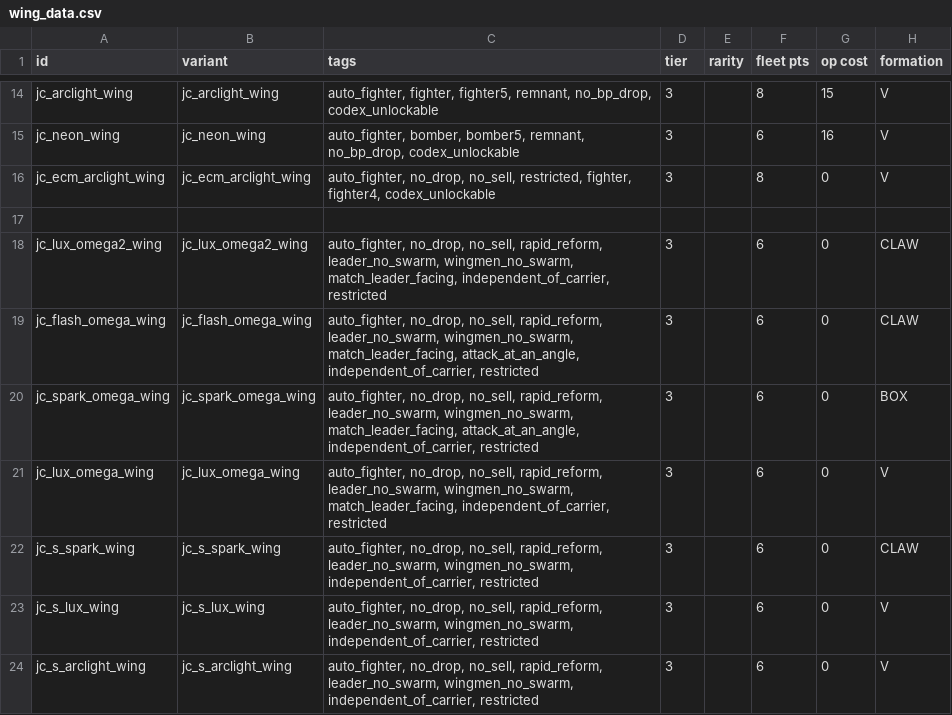
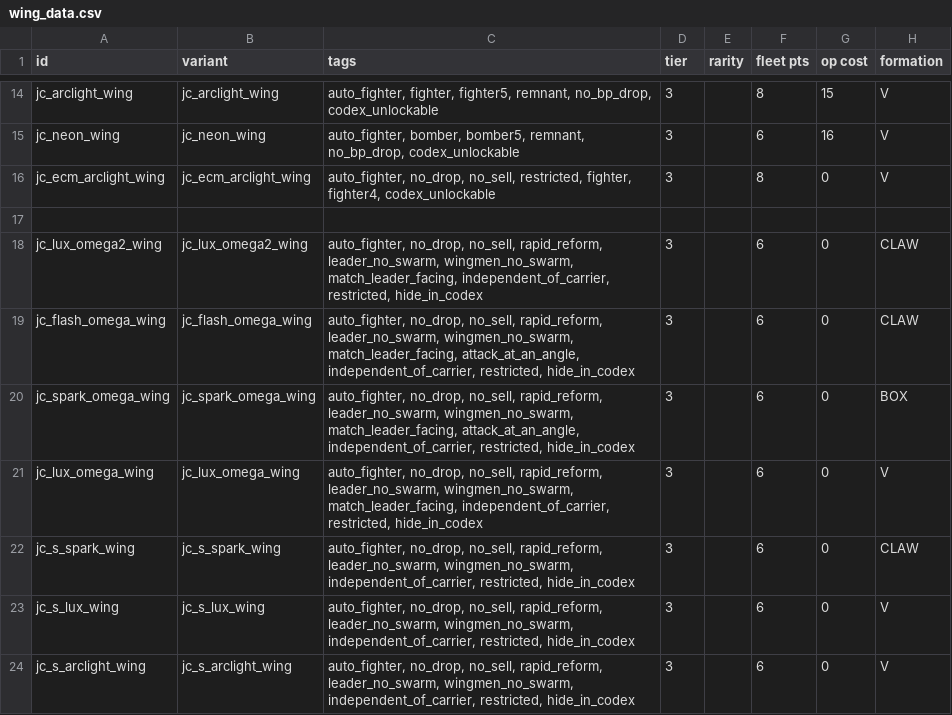
Before and after one commit to JCan2233/SF, a CSV file: data/hulls/wing_data.csv, drawn as a sheet; only a part is shown, gaps mark what is left out; the diff covers the shown part only; the diff names each change by its address in the sheet, - before the commit and + after, or states it on an @@ line.

```diff
--- a/data/hulls/wing_data.csv
+++ b/data/hulls/wing_data.csv
-C18 (tags): …match_leader_facing, independent_of_carrier, restricted
+C18 (tags): …match_leader_facing, independent_of_carrier, restricted, hide_in_codex
-C19:C20 (tags): …attack_at_an_angle, independent_of_carrier, restricted
+C19:C20 (tags): …attack_at_an_angle, independent_of_carrier, restricted, hide_in_codex
-C21 (tags): …match_leader_facing, independent_of_carrier, restricted
+C21 (tags): …match_leader_facing, independent_of_carrier, restricted, hide_in_codex
-C22:C24 (tags): …wingmen_no_swarm, independent_of_carrier, restricted
+C22:C24 (tags): …wingmen_no_swarm, independent_of_carrier, restricted, hide_in_codex
```
Also changed, not shown: 8 edited cells elsewhere in this file, data/hulls/ship_data.csv, 2 other files.
